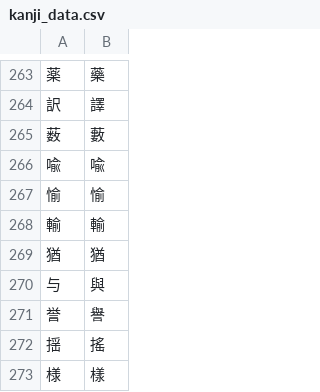
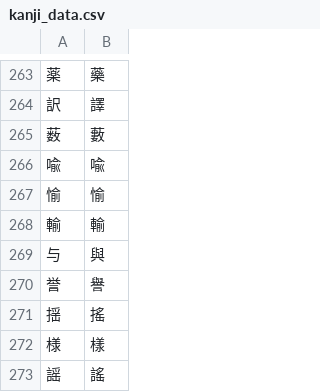
Before and after one commit to Dimyauwin/Koukijitentai-converter, a CSV file: kanji_data.csv, drawn as a sheet; only a part is shown, gaps mark what is left out; the shorter side is filled out with more unchanged rows.

Commit message:
Update kanji_data.csv

```diff
--- a/kanji_data.csv
+++ b/kanji_data.csv
@@ -268,3 +268,2 @@
 輸,輸
-猶,猶
 与,與
```
